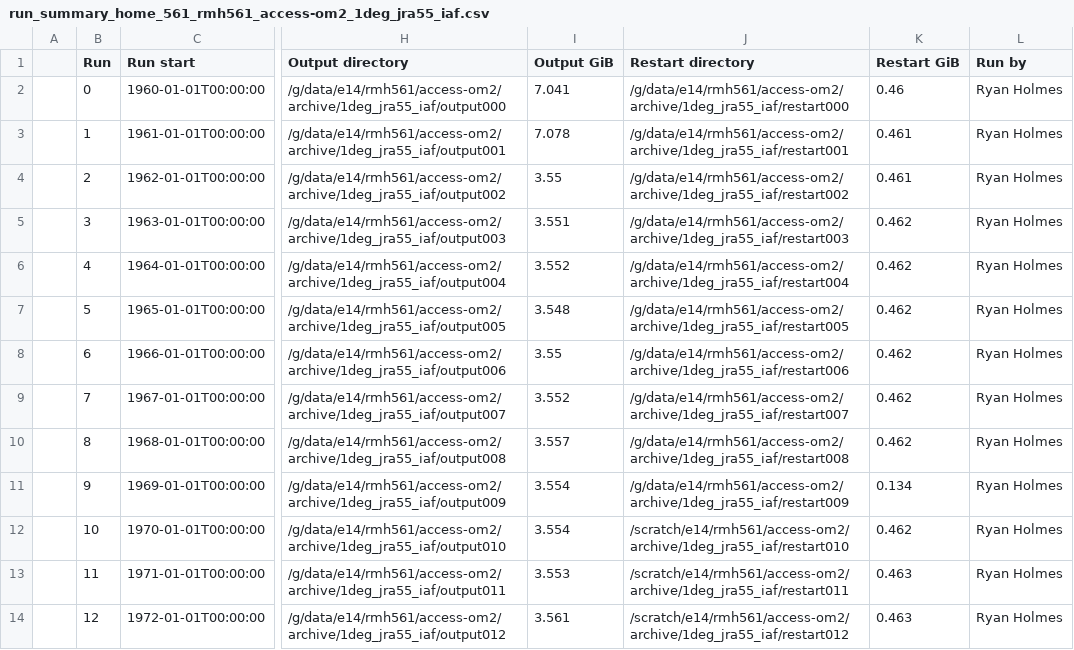
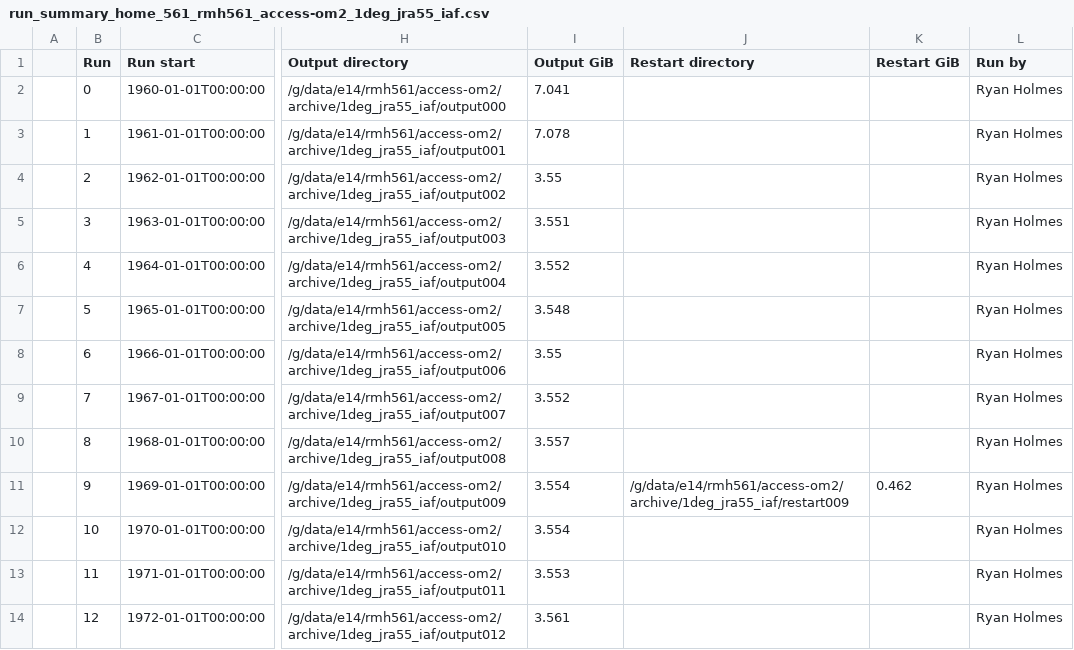
Before and after one commit to rmholmes/1deg_jra55_iaf, a CSV file: run_summary_home_561_rmh561_access-om2_1deg_jra55_iaf.csv, drawn as a sheet; only a part is shown, gaps mark what is left out; the diff covers the shown part only; the diff names each change by its address in the sheet, - before the commit and + after, or states it on an @@ line.

Commit message:
update run summary

```diff
--- a/run_summary_home_561_rmh561_access-om2_1deg_jra55_iaf.csv
+++ b/run_summary_home_561_rmh561_access-om2_1deg_jra55_iaf.csv
-J2 (Restart directory): /g/data/e14/rmh561/access-om2/archive/1deg_jra55_iaf/restart000
+J2 (Restart directory): (empty)
-K2 (Restart GiB): 0.46
+K2 (Restart GiB): (empty)
-J3 (Restart directory): /g/data/e14/rmh561/access-om2/archive/1deg_jra55_iaf/restart001
+J3 (Restart directory): (empty)
-K3:K4 (Restart GiB): 0.461
+K3:K4 (Restart GiB): (empty)
-J4 (Restart directory): /g/data/e14/rmh561/access-om2/archive/1deg_jra55_iaf/restart002
+J4 (Restart directory): (empty)
-J5 (Restart directory): /g/data/e14/rmh561/access-om2/archive/1deg_jra55_iaf/restart003
+J5 (Restart directory): (empty)
-K5:K10 (Restart GiB): 0.462
+K5:K10 (Restart GiB): (empty)
-J6 (Restart directory): /g/data/e14/rmh561/access-om2/archive/1deg_jra55_iaf/restart004
+J6 (Restart directory): (empty)
-J7 (Restart directory): /g/data/e14/rmh561/access-om2/archive/1deg_jra55_iaf/restart005
+J7 (Restart directory): (empty)
-J8 (Restart directory): /g/data/e14/rmh561/access-om2/archive/1deg_jra55_iaf/restart006
+J8 (Restart directory): (empty)
-J9 (Restart directory): /g/data/e14/rmh561/access-om2/archive/1deg_jra55_iaf/restart007
+J9 (Restart directory): (empty)
-J10 (Restart directory): /g/data/e14/rmh561/access-om2/archive/1deg_jra55_iaf/restart008
+J10 (Restart directory): (empty)
-K11 (Restart GiB): 0.134
+K11 (Restart GiB): 0.462
-J12 (Restart directory): /scratch/e14/rmh561/access-om2/archive/1deg_jra55_iaf/restart010
+J12 (Restart directory): (empty)
-K12 (Restart GiB): 0.462
+K12 (Restart GiB): (empty)
-J13 (Restart directory): /scratch/e14/rmh561/access-om2/archive/1deg_jra55_iaf/restart011
+J13 (Restart directory): (empty)
-K13:K14 (Restart GiB): 0.463
+K13:K14 (Restart GiB): (empty)
-J14 (Restart directory): /scratch/e14/rmh561/access-om2/archive/1deg_jra55_iaf/restart012
+J14 (Restart directory): (empty)
```
Also changed, not shown: 98 edited cells elsewhere in this file.
